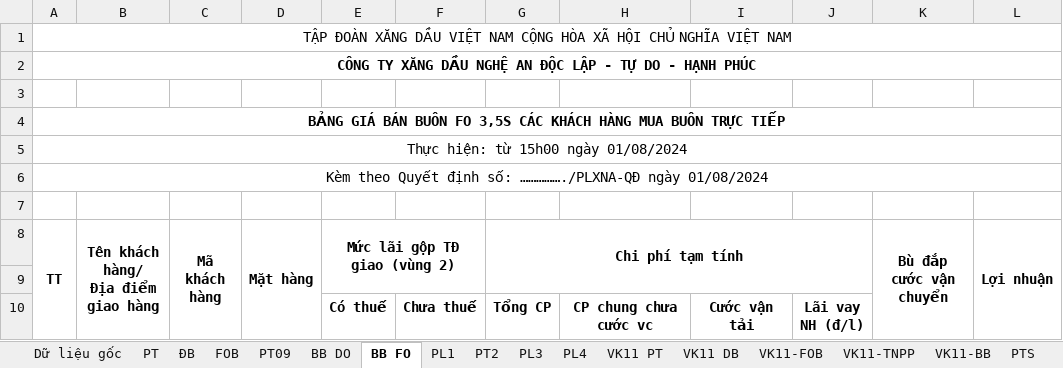
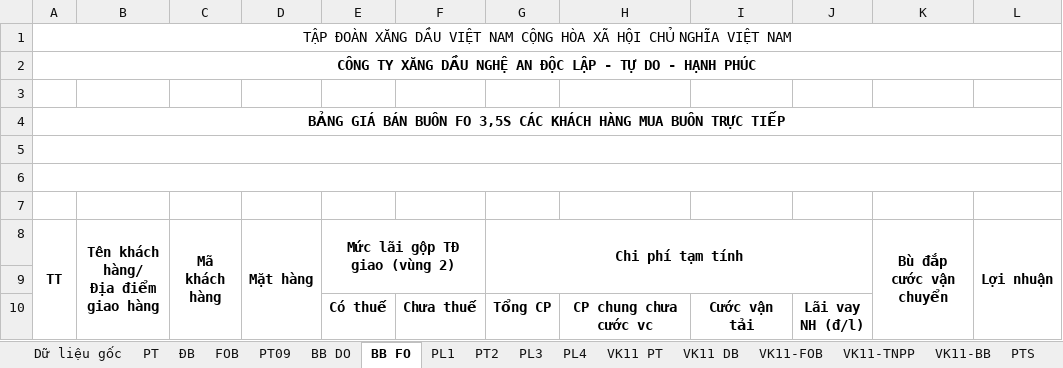
Before and after one commit to lehlong/TMS, an Excel workbook: TMS_API/DMS.API/Template/CoSoTinhMucGiamGia.xlsx, sheet BB FO, drawn as a sheet; only a part is shown; values as stored, in another font and other column widths than the file's, no borders; the diff names each change by its address in the sheet, - before the commit and + after, or states it on an @@ line.

```diff
--- a/TMS_API/DMS.API/Template/CoSoTinhMucGiamGia.xlsx (sheet BB FO)
+++ b/TMS_API/DMS.API/Template/CoSoTinhMucGiamGia.xlsx (sheet BB FO)
-A5 (TT): Thực hiện: từ 15h00 ngày 01/08/2024
+A5 (TT): (empty)
-A6 (TT): Kèm theo Quyết định số: ……………./PLXNA-QĐ ngày 01/08/2024
+A6 (TT): (empty)
```
Also changed, not shown: sheet BB DO, sheet VK11-FOB, sheet PL3, sheet PT2, sheet PL4, sheet PL1, 6 more sheets, 1 other file.
